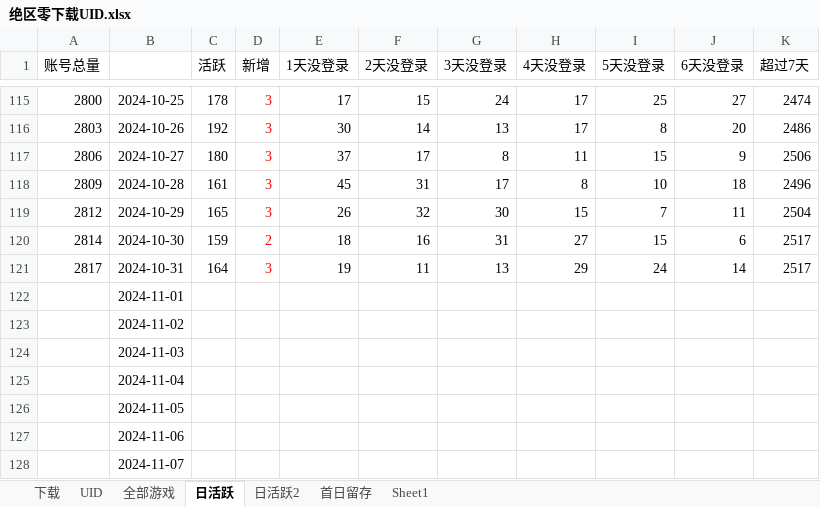
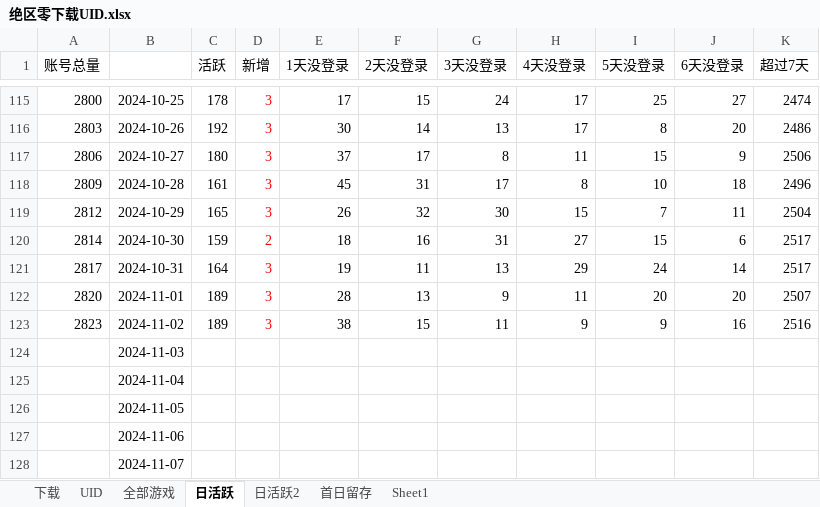
Before and after one commit to zq56745674/HSR_DATA_SERVER, an Excel workbook: doc/绝区零下载UID.xlsx, sheet 日活跃, drawn as a sheet; only a part is shown, gaps mark what is left out; values as stored, in another font and other column widths than the file's, no borders; charts and pictures not drawn; removed rows and columns are numbered as before the commit, all else as after; the diff names each change by its address in the sheet, - before the commit and + after, or states it on an @@ line.

```diff
--- a/doc/绝区零下载UID.xlsx (sheet 日活跃)
+++ b/doc/绝区零下载UID.xlsx (sheet 日活跃)
-row 122:  | 2024-11-01
-row 123:  | 2024-11-02
+row 122: 2820 | 2024-11-01 | 189 | 3 | 28 | 13 | 9 | 11 | 20 | 20 | 2507
+row 123: 2823 | 2024-11-02 | 189 | 3 | 38 | 15 | 11 | 9 | 9 | 16 | 2516
```
Also changed, not shown: sheet 日活跃2, charts or pictures, 1 other file.
